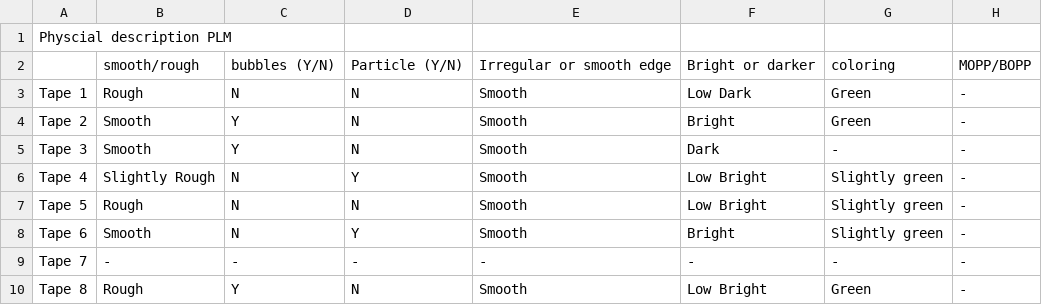
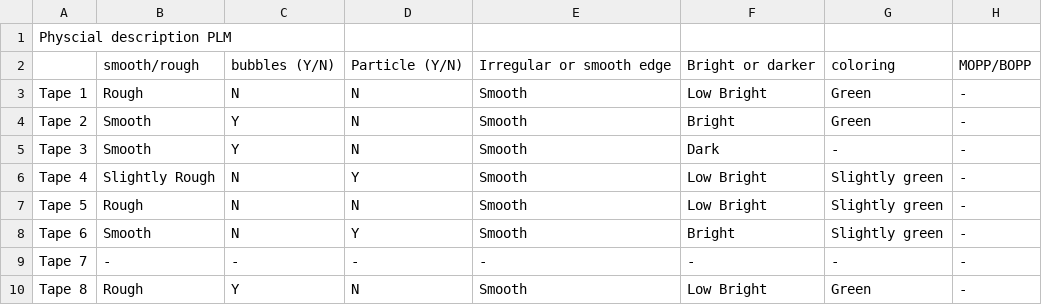
Before and after one commit to Tape-Report/Tape-Report, a CSV file: plm.csv, drawn as a sheet; only a part is shown; the diff names each change by its address in the sheet, - before the commit and + after, or states it on an @@ line.

Commit message:
updated report from changing tape 1 brightness

```diff
--- a/plm.csv
+++ b/plm.csv
-F3: Low Dark
+F3: Low Bright
```
Also changed, not shown: 3 other files.
